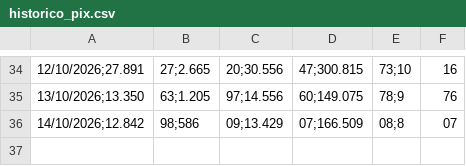
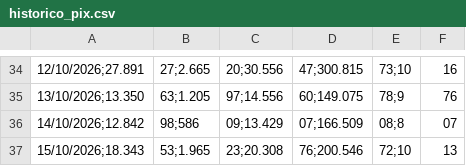
Before and after one commit to hylaryfarias/retiradas-deposito, a CSV file: historico_pix.csv, drawn as a sheet; only a part is shown, gaps mark what is left out; the diff names each change by its address in the sheet, - before the commit and + after, or states it on an @@ line.

```diff
--- a/historico_pix.csv
+++ b/historico_pix.csv
+row 37: 15/10/2026;18.343 | 53;1.965 | 23;20.308 | 76;200.546 | 72;10 | 13
```
Also changed, not shown: pos_meia_noite.csv.
